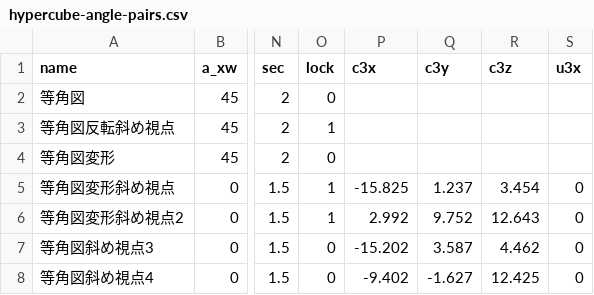
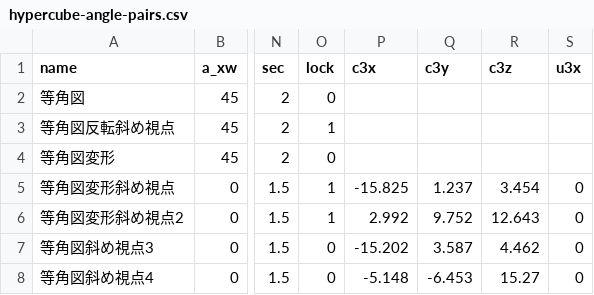
Before and after one commit to nonisgh/math-visualizations, a CSV file: hypercube-angle-pairs.csv, drawn as a sheet; only a part is shown, gaps mark what is left out; the diff names each change by its address in the sheet, - before the commit and + after, or states it on an @@ line.

Commit message:
hypercube-angle-pairs.csv: 角度の往復をアプリから保存（7個）

```diff
--- a/hypercube-angle-pairs.csv
+++ b/hypercube-angle-pairs.csv
-P8 (c3x): -9.402
+P8 (c3x): -5.148
-Q8 (c3y): -1.627
+Q8 (c3y): -6.453
-R8 (c3z): 12.425
+R8 (c3z): 15.27
```
